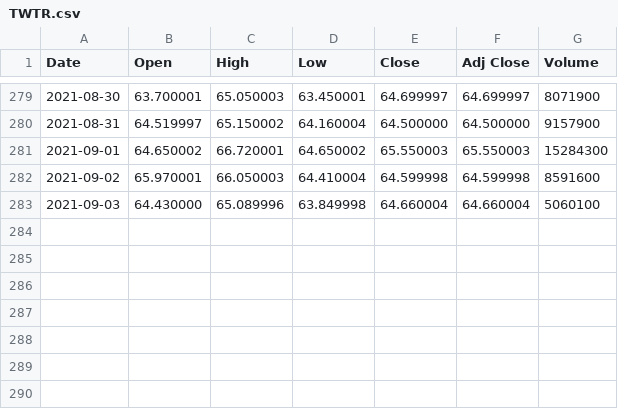
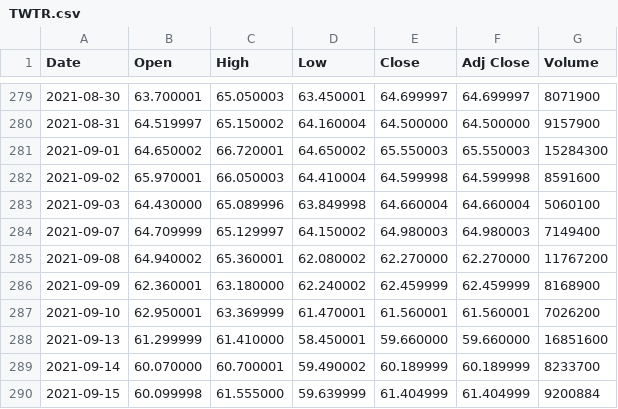
Before and after one commit to tfarina/isengard, a CSV file: c/apps/moneybin/sets/TWTR.csv, drawn as a sheet; only a part is shown, gaps mark what is left out; the diff names each change by its address in the sheet, - before the commit and + after, or states it on an @@ line.

Commit message:
moneybin: update TWTR's data set
$ csvget TWTR

Signed-off-by: Thiago Farina <tfransosi@gmail.com>

```diff
--- a/c/apps/moneybin/sets/TWTR.csv
+++ b/c/apps/moneybin/sets/TWTR.csv
+row 284: 2021-09-07 | 64.709999 | 65.129997 | 64.150002 | 64.980003 | 64.980003 | 7149400
+row 285: 2021-09-08 | 64.940002 | 65.360001 | 62.080002 | 62.270000 | 62.270000 | 11767200
+row 286: 2021-09-09 | 62.360001 | 63.180000 | 62.240002 | 62.459999 | 62.459999 | 8168900
+row 287: 2021-09-10 | 62.950001 | 63.369999 | 61.470001 | 61.560001 | 61.560001 | 7026200
+row 288: 2021-09-13 | 61.299999 | 61.410000 | 58.450001 | 59.660000 | 59.660000 | 16851600
+row 289: 2021-09-14 | 60.070000 | 60.700001 | 59.490002 | 60.189999 | 60.189999 | 8233700
+row 290: 2021-09-15 | 60.099998 | 61.555000 | 59.639999 | 61.404999 | 61.404999 | 9200884
```
